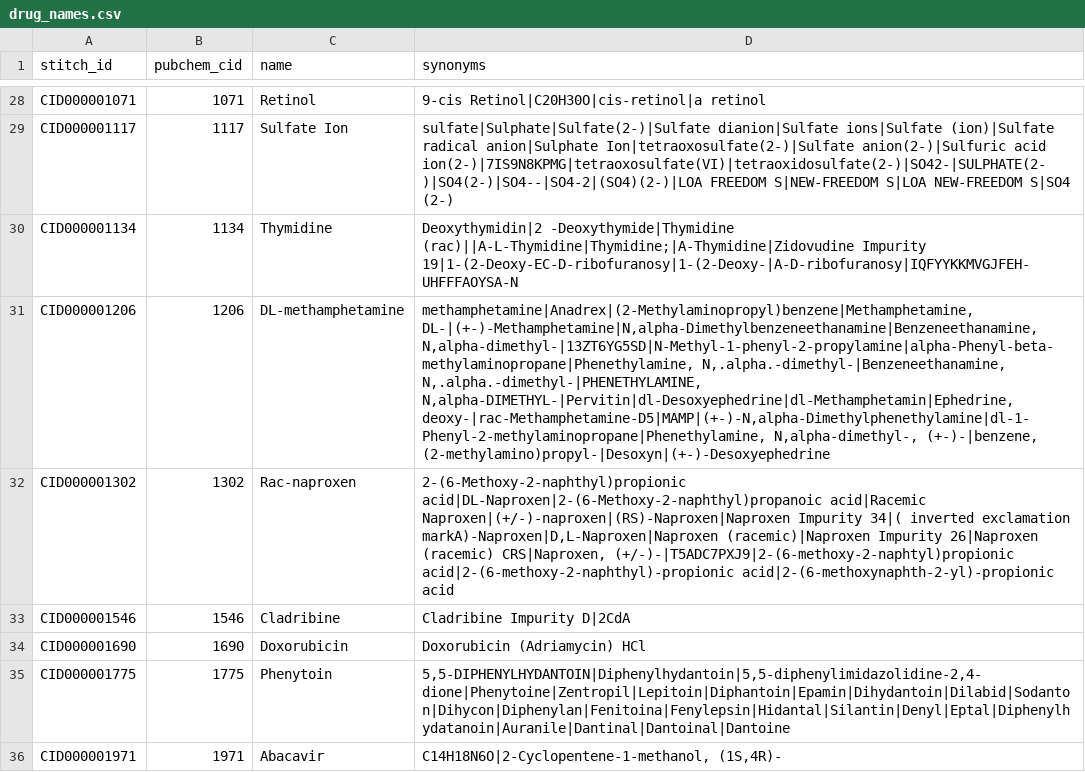
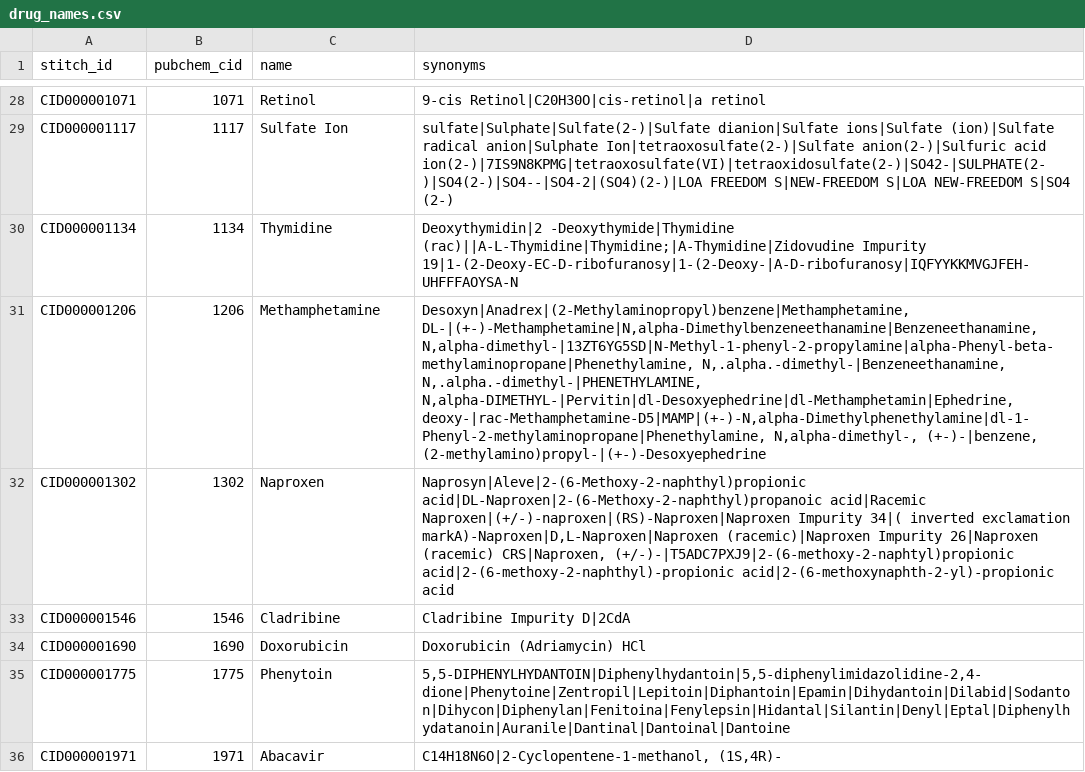
Before and after one commit to Pancasel/dsp, a CSV file: resources/drug_names.csv, drawn as a sheet; only a part is shown, gaps mark what is left out; the diff covers the shown part only; the diff names each change by its address in the sheet, - before the commit and + after, or states it on an @@ line.

```diff
--- a/resources/drug_names.csv
+++ b/resources/drug_names.csv
-C31 (name): DL-methamphetamine
+C31 (name): Methamphetamine
-D31 (synonyms): methamphetamine|Anadrex|(2-Methylaminopropyl)benzene|Methamphetamine, DL-|(+-)-Methamphetamine|N,alpha-Dimethylbenzeneethanamine|Benzeneethanamine, N,alpha-dimethyl-|13ZT6YG5SD|N-Methyl-1-phenyl-2-propylamine|alpha-Phenyl-beta-methylaminopropane|Phenethylamine, N,.alpha.-dimethyl-|Benzeneethanamine, N,.alpha.-dimethyl-|PHENETHYLAMINE, N,alpha-DIMETHYL-|Pervitin|dl-Desoxyephedrine|dl-Methamphetamin|Ephedrine, deoxy-|rac-Methamphetamine-D5|MAMP|(+-)-N,alpha-Dimethylphenethylamine|dl-1-Phenyl-2-methylaminopropane|Phenethylamine, N,alpha-dimethyl-, (+-)-|benzene, (2-methylamino)propyl-|Desoxyn|(+-)-Desoxyephedrine
+D31 (synonyms): Desoxyn|Anadrex|(2-Methylaminopropyl)benzene|Methamphetamine, DL-|(+-)-Methamphetamine|N,alpha-Dimethylbenzeneethanamine|Benzeneethanamine, N,alpha-dimethyl-|13ZT6YG5SD|N-Methyl-1-phenyl-2-propylamine|alpha-Phenyl-beta-methylaminopropane|Phenethylamine, N,.alpha.-dimethyl-|Benzeneethanamine, N,.alpha.-dimethyl-|PHENETHYLAMINE, N,alpha-DIMETHYL-|Pervitin|dl-Desoxyephedrine|dl-Methamphetamin|Ephedrine, deoxy-|rac-Methamphetamine-D5|MAMP|(+-)-N,alpha-Dimethylphenethylamine|dl-1-Phenyl-2-methylaminopropane|Phenethylamine, N,alpha-dimethyl-, (+-)-|benzene, (2-methylamino)propyl-|(+-)-Desoxyephedrine
-C32 (name): Rac-naproxen
+C32 (name): Naproxen
-D32 (synonyms): 2-(6-Methoxy-2-naphthyl)propionic acid|DL-Naproxen|2-(6-Methoxy-2-naphthyl)propanoic acid|Racemic…
+D32 (synonyms): Naprosyn|Aleve|2-(6-Methoxy-2-naphthyl)propionic acid|DL-Naproxen|2-(6-Methoxy-2-naphthyl)propanoic acid|Racemic…
```
Also changed, not shown: 64 edited cells elsewhere in this file, eval/clinical_benchmark.csv, eval/resolver_cases.csv, 11 other files.
